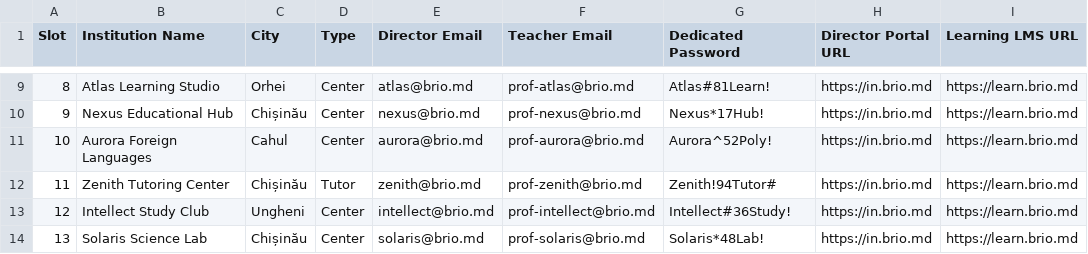
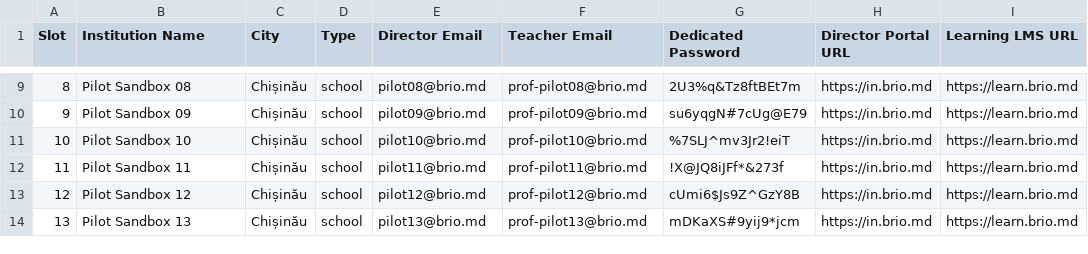
Before and after one commit to strdr4605/brio-md, a CSV file: PILOT_ACCOUNTS.csv, drawn as a sheet; only a part is shown, gaps mark what is left out; the diff covers the shown part only.

```diff
--- a/PILOT_ACCOUNTS.csv
+++ b/PILOT_ACCOUNTS.csv
@@ -9,6 +9,6 @@ Slot,Institution Name,City,Type,Director Email,Teacher Email,Dedicated Password,
-8,Atlas Learning Studio,Orhei,Center,atlas@brio.md,prof-atlas@brio.md,Atlas#81Learn!,https://in.brio.md,https://learn.brio.md
-9,Nexus Educational Hub,Chișinău,Center,nexus@brio.md,prof-nexus@brio.md,Nexus*17Hub!,https://in.brio.md,https://learn.brio.md
-10,Aurora Foreign Languages,Cahul,Center,aurora@brio.md,prof-aurora@brio.md,Aurora^52Poly!,https://in.brio.md,https://learn.brio.md
-11,Zenith Tutoring Center,Chișinău,Tutor,zenith@brio.md,prof-zenith@brio.md,Zenith!94Tutor#,https://in.brio.md,https://learn.brio.md
-12,Intellect Study Club,Ungheni,Center,intellect@brio.md,prof-intellect@brio.md,Intellect#36Study!,https://in.brio.md,https://learn.brio.md
-13,Solaris Science Lab,Chișinău,Center,solaris@brio.md,prof-solaris@brio.md,Solaris*48Lab!,https://in.brio.md,https://learn.brio.md
+8,Pilot Sandbox 08,Chișinău,school,pilot08@brio.md,prof-pilot08@brio.md,2U3%q&Tz8ftBEt7m,https://in.brio.md,https://learn.brio.md
+9,Pilot Sandbox 09,Chișinău,school,pilot09@brio.md,prof-pilot09@brio.md,su6yqgN#7cUg@E79,https://in.brio.md,https://learn.brio.md
+10,Pilot Sandbox 10,Chișinău,school,pilot10@brio.md,prof-pilot10@brio.md,%7SLJ^mv3Jr2!eiT,https://in.brio.md,https://learn.brio.md
+11,Pilot Sandbox 11,Chișinău,school,pilot11@brio.md,prof-pilot11@brio.md,!X@JQ8iJFf*&273f,https://in.brio.md,https://learn.brio.md
+12,Pilot Sandbox 12,Chișinău,school,pilot12@brio.md,prof-pilot12@brio.md,cUmi6$Js9Z^GzY8B,https://in.brio.md,https://learn.brio.md
+13,Pilot Sandbox 13,Chișinău,school,pilot13@brio.md,prof-pilot13@brio.md,mDKaXS#9yij9*jcm,https://in.brio.md,https://learn.brio.md
```
Also changed, not shown: 126 edited cells elsewhere in this file, PILOT_LEADS_CHISINAU.csv, 4 other files.
